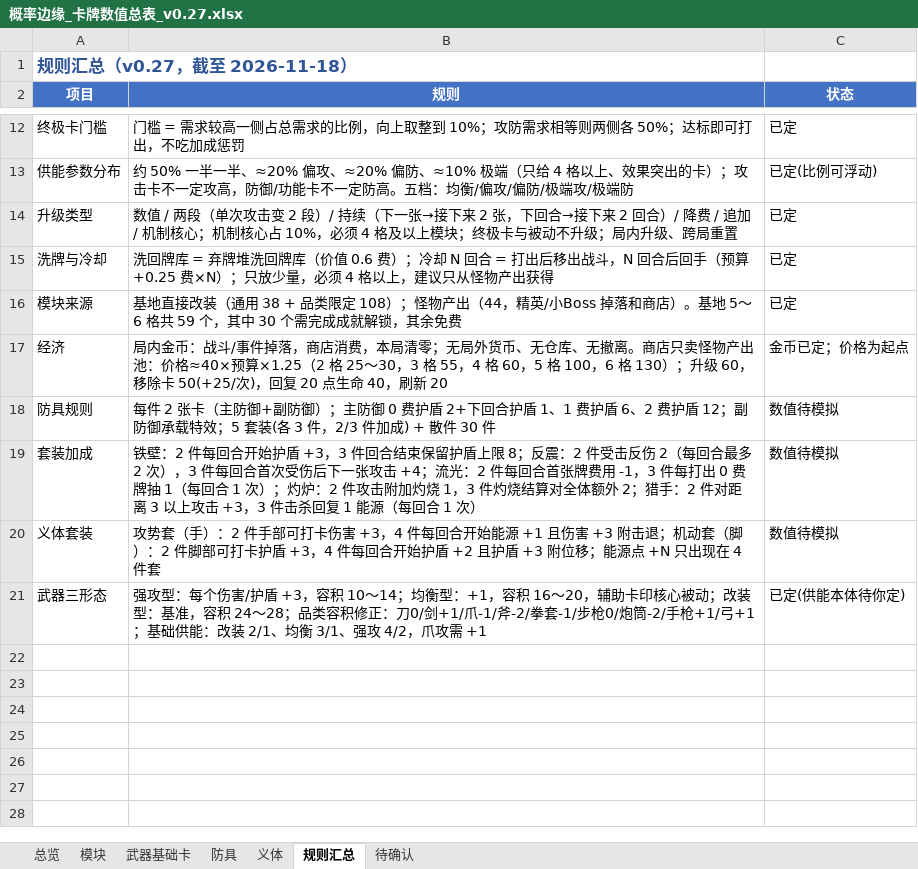
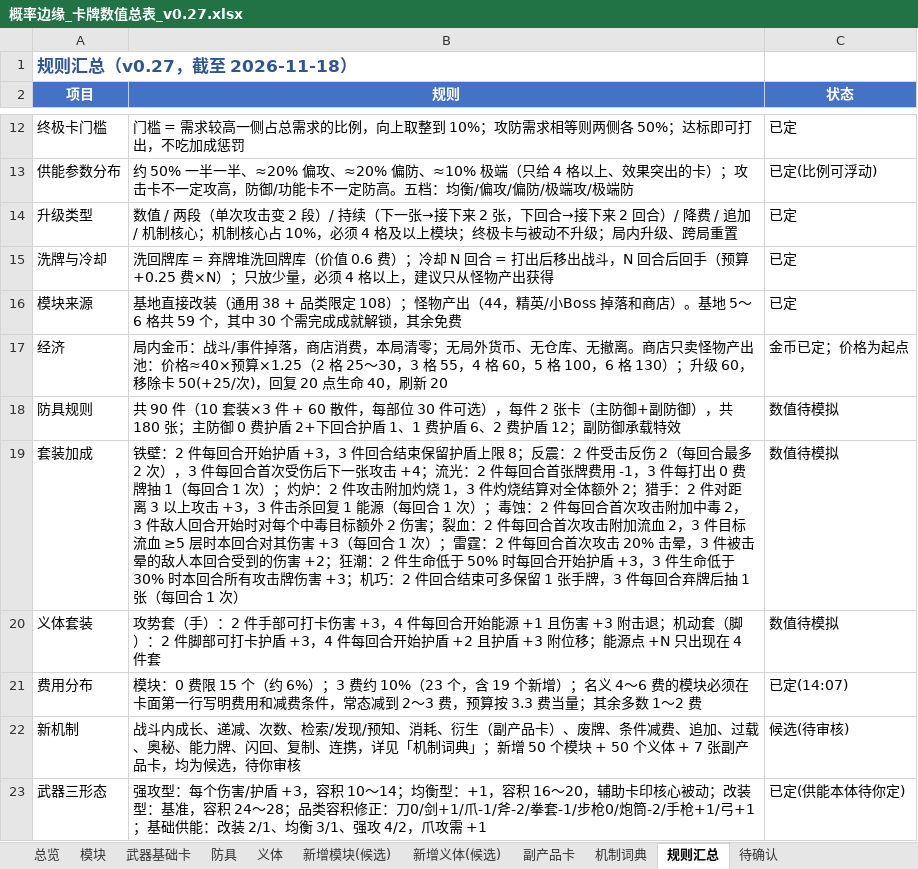
Before and after one commit to VjayYi/mygame, an Excel workbook: outputs/概率边缘_卡牌数值总表_v0.27.xlsx, sheet 规则汇总, drawn as a sheet; only a part is shown, gaps mark what is left out; values as stored, in another font and other column widths than the file's, no borders; the diff names each change by its address in the sheet, - before the commit and + after, or states it on an @@ line.

```diff
--- a/outputs/概率边缘_卡牌数值总表_v0.27.xlsx (sheet 规则汇总)
+++ b/outputs/概率边缘_卡牌数值总表_v0.27.xlsx (sheet 规则汇总)
+sheet tab: 新增模块(候选)
+sheet tab: 新增义体(候选)
+sheet tab: 副产品卡
+sheet tab: 机制词典
-B18 (规则): 每件 2 张卡（主防御+副防御）；主防御 0 费护盾 2+下回合护盾 1、1 费护盾 6、2 费护盾 12；副防御承载特效；5 套装(各 3 件，2/3 件加成) + 散件 30 件
+B18 (规则): 共 90 件（10 套装×3 件 + 60 散件，每部位 30 件可选），每件 2 张卡（主防御+副防御），共 180 张；主防御 0 费护盾 2+下回合护盾 1、1 费护盾 6、2 费护盾 12；副防御承载特效
-B19 (规则): …1 次）
+B19 (规则): …1 次）；毒蚀：2 件每回合首次攻击附加中毒 2，3 件敌人回合开始时对每个中毒目标额外 2 伤害；裂血：2 件每回合首次攻击附加流血 2，3 件目标流血 ≥5 层时本回合对其伤害 +3（每回合 1 次）；雷霆：2 件每回合首次攻击 20% 击晕，3 件被击晕的敌人本回合受到的伤害 +2；狂潮：2 件生命低于 50% 时每回合开始护盾 +3，3 件生命低于 30% 时本回合所有攻击牌伤害 +3；机巧：2 件回合结束可多保留 1 张手牌，3 件每回合弃牌后抽 1 张（每回合 1 次）
+row 21: 费用分布 | 模块：0 费限 15 个（约 6%）；3 费约 10%（23 个，含 19 个新增）；名义 4～6 费的模块必须在卡面第一行写明费用和减费条件，常态减到 2～3 费，预算按 3.3 费当量；其余多数 1～2 费 | 已定(14:07)
+row 22: 新机制 | 战斗内成长、递减、次数、检索/发现/预知、消耗、衍生（副产品卡）、废牌、条件减费、追加、过载、奥秘、能力牌、闪回、复制、连携，详见「机制词典」；新增 50 个模块 + 50 个义体 + 7 张副产品卡，均为候选，待你审核 | 候选(待审核)
```
Also changed, not shown: sheet 防具, sheet 总览, sheet 待确认, sheet 义体, sheet 武器基础卡, sheet 模块, 22 other files.
